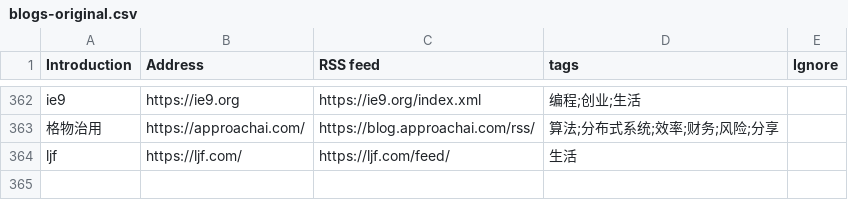
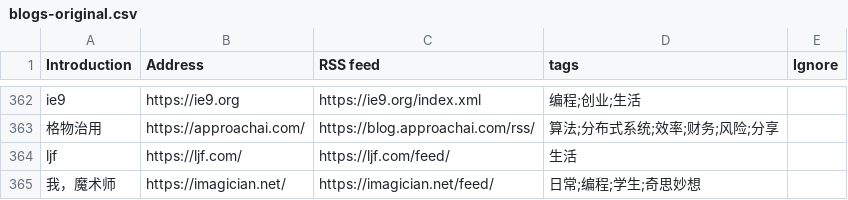
Before and after one commit to shidenggui/bloghub, a CSV file: backend/assets/blogs-original.csv, drawn as a sheet; only a part is shown, gaps mark what is left out; the diff names each change by its address in the sheet, - before the commit and + after, or states it on an @@ line.

Commit message:
add:我，魔术师, https://imagician.net

```diff
--- a/backend/assets/blogs-original.csv
+++ b/backend/assets/blogs-original.csv
+row 365: 我，魔术师 | https://imagician.net/ | https://imagician.net/feed/ | 日常;编程;学生;奇思妙想
```
